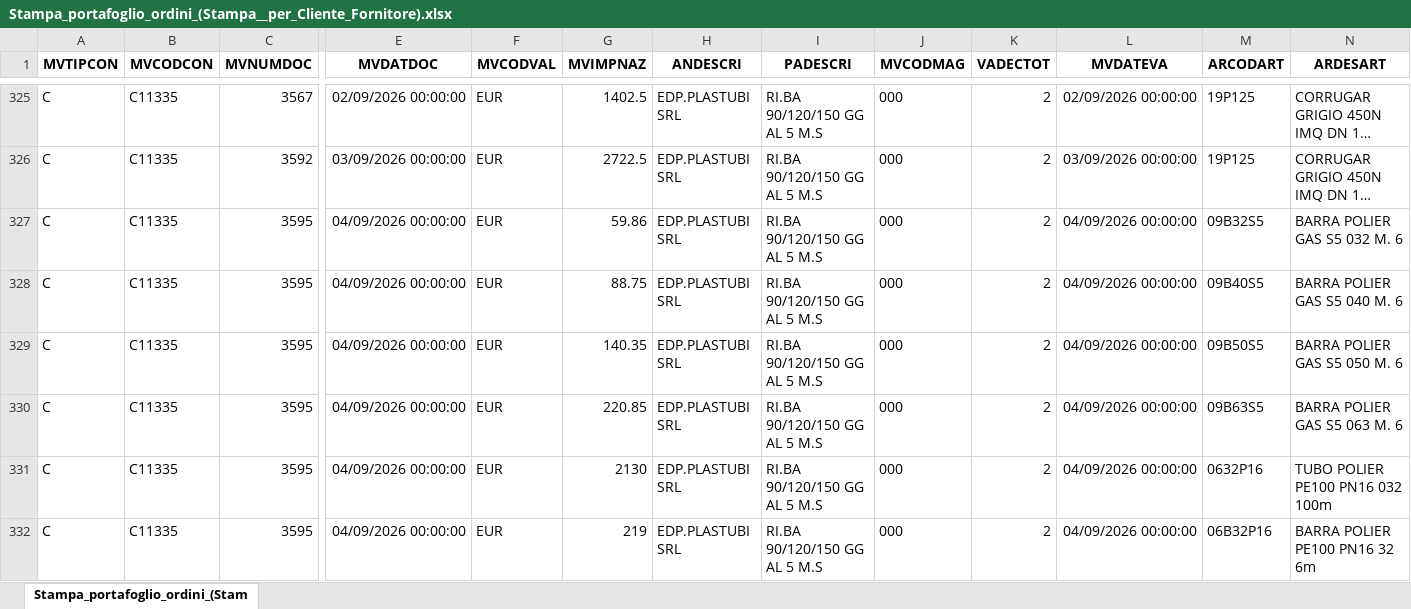
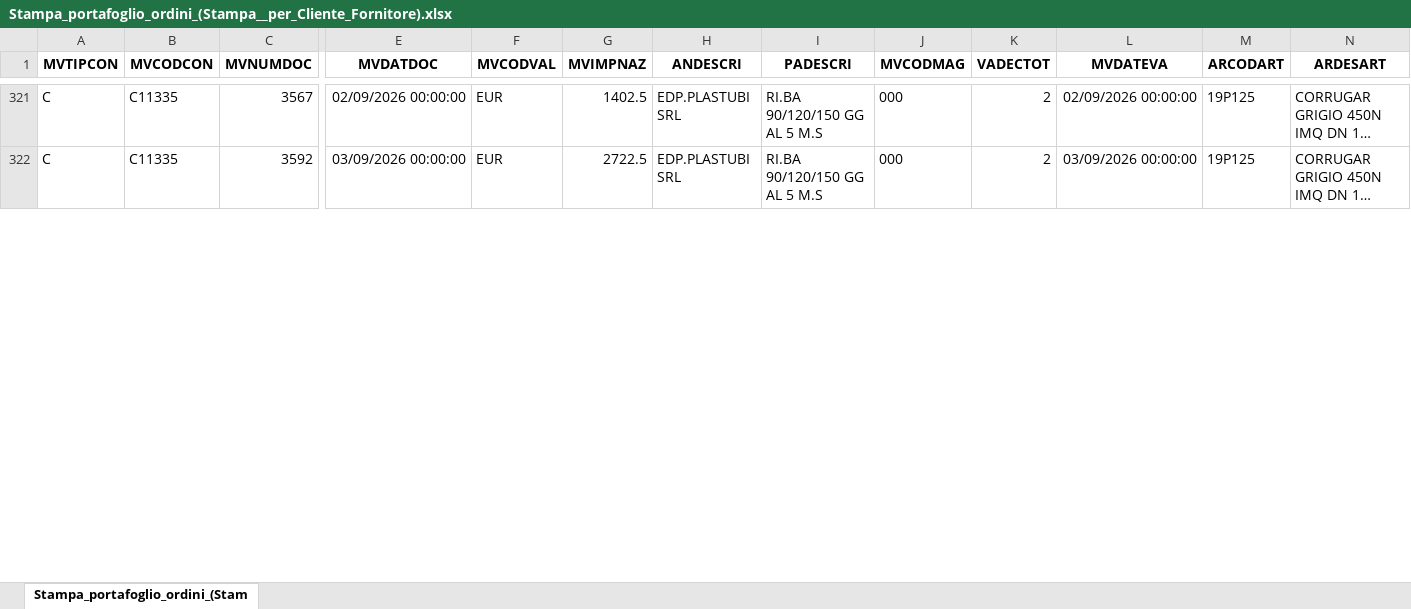
Before and after one commit to Riccini/giacenze-magazzino, an Excel workbook: Stampa_portafoglio_ordini_(Stampa__per_Cliente_Fornitore).xlsx, sheet Stampa_portafoglio_ordini_(Stam, drawn as a sheet; only a part is shown, gaps mark what is left out; long unchanged cells end in …; values as stored, in another font and other column widths than the file's, no borders; removed rows and columns are numbered as before the commit, all else as after; rows hold the shown columns only; the diff covers the shown part only; the diff names each change by its address in the sheet, - before the commit and + after, or states it on an @@ line.

Commit message:
Aggiornamento automatico 10/09/2026 08:04

```diff
--- a/Stampa_portafoglio_ordini_(Stampa__per_Cliente_Fornitore).xlsx (sheet Stampa_portafoglio_ordini_(Stam)
+++ b/Stampa_portafoglio_ordini_(Stampa__per_Cliente_Fornitore).xlsx (sheet Stampa_portafoglio_ordini_(Stam)
-row 327: C | C11335 | 3595 | 04/09/2026 00:00:00 | EUR | 59.86 | EDP.PLASTUBI SRL | RI.BA 90/120/150 GG AL 5 M.S | 000 | 2 | 04/09/2026 00:00:00 | 09B32S5 | BARRA POLIER GAS S5 032 M. 6
-row 328: C | C11335 | 3595 | 04/09/2026 00:00:00 | EUR | 88.75 | EDP.PLASTUBI SRL | RI.BA 90/120/150 GG AL 5 M.S | 000 | 2 | 04/09/2026 00:00:00 | 09B40S5 | BARRA POLIER GAS S5 040 M. 6
-row 329: C | C11335 | 3595 | 04/09/2026 00:00:00 | EUR | 140.35 | EDP.PLASTUBI SRL | RI.BA 90/120/150 GG AL 5 M.S | 000 | 2 | 04/09/2026 00:00:00 | 09B50S5 | BARRA POLIER GAS S5 050 M. 6
-row 330: C | C11335 | 3595 | 04/09/2026 00:00:00 | EUR | 220.85 | EDP.PLASTUBI SRL | RI.BA 90/120/150 GG AL 5 M.S | 000 | 2 | 04/09/2026 00:00:00 | 09B63S5 | BARRA POLIER GAS S5 063 M. 6
-row 331: C | C11335 | 3595 | 04/09/2026 00:00:00 | EUR | 2130 | EDP.PLASTUBI SRL | RI.BA 90/120/150 GG AL 5 M.S | 000 | 2 | 04/09/2026 00:00:00 | 0632P16 | TUBO POLIER PE100 PN16 032 100m
-row 332: C | C11335 | 3595 | 04/09/2026 00:00:00 | EUR | 219 | EDP.PLASTUBI SRL | RI.BA 90/120/150 GG AL 5 M.S | 000 | 2 | 04/09/2026 00:00:00 | 06B32P16 | BARRA POLIER PE100 PN16 32 6m
```
Also changed, not shown: 4 added rows, 32 removed rows and 6 edited cells elsewhere in this sheet.
